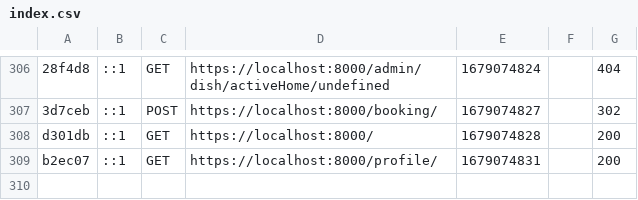
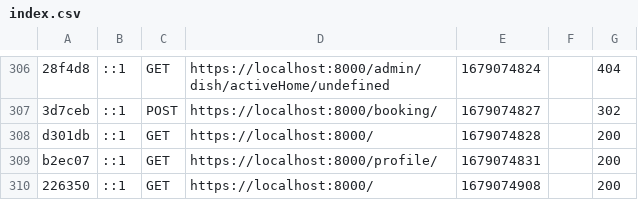
Before and after one commit to AurelieG13/QuaiAntique-AG, a CSV file: var/cache/dev/profiler/index.csv, drawn as a sheet; only a part is shown, gaps mark what is left out.

```diff
--- a/var/cache/dev/profiler/index.csv
+++ b/var/cache/dev/profiler/index.csv
@@ -309 +309,2 @@ d301db,::1,GET,https://localhost:8000/,1679074828,,200
 b2ec07,::1,GET,https://localhost:8000/profile/,1679074831,,200
+226350,::1,GET,https://localhost:8000/,1679074908,,200
```
Also changed, not shown: 10 other files.
